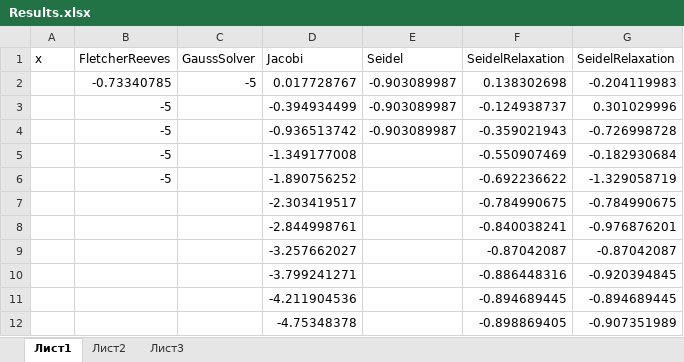
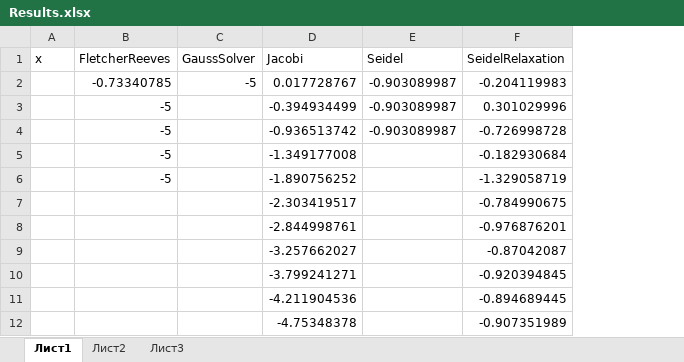
Before and after one commit to Aleks-Z/ns_homework-2, an Excel workbook: Task #1/Results.xlsx, sheet Лист1, drawn as a sheet; only a part is shown; values as stored, in another font and other column widths than the file's, no borders; charts and pictures not drawn; the diff names each change by its address in the sheet, - before the commit and + after, or states it on an @@ line.

Commit message:
Epic table 2

```diff
--- a/Task #1/Results.xlsx (sheet Лист1)
+++ b/Task #1/Results.xlsx (sheet Лист1)
-column F (SeidelRelaxation), rows 2-12: 0.138302698 | -0.124938737 | -0.359021943 | -0.550907469 | -0.692236622 | -0.784990675 | -0.840038241 | -0.87042087 | -0.886448316 | -0.894689445 | -0.898869405
```
Also changed, not shown: 1 other file.
